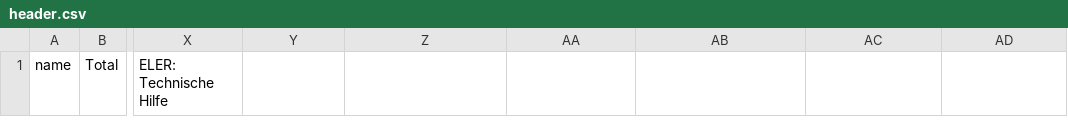
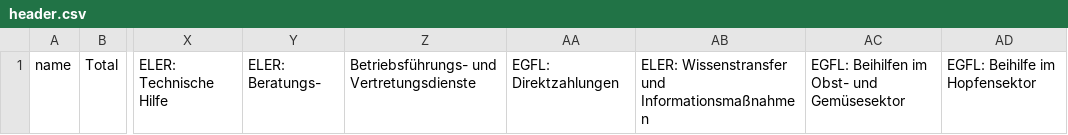
Before and after one commit to lifeeric/scraper-for-AFZ, a CSV file: header.csv, drawn as a sheet; only a part is shown, gaps mark what is left out; the diff names each change by its address in the sheet, - before the commit and + after, or states it on an @@ line.

Commit message:
[FIXED] the missing headers

```diff
--- a/header.csv
+++ b/header.csv
-Y1: (empty)
+Y1: ELER: Beratungs-
-Z1: (empty)
+Z1: Betriebsführungs- und Vertretungsdienste
-AA1: (empty)
+AA1: EGFL: Direktzahlungen
-AB1: (empty)
+AB1: ELER: Wissenstransfer und Informationsmaßnahmen
-AC1: (empty)
+AC1: EGFL: Beihilfen im Obst- und Gemüsesektor
-AD1: (empty)
+AD1: EGFL: Beihilfe im Hopfensektor
```
Also changed, not shown: 1 other file.
